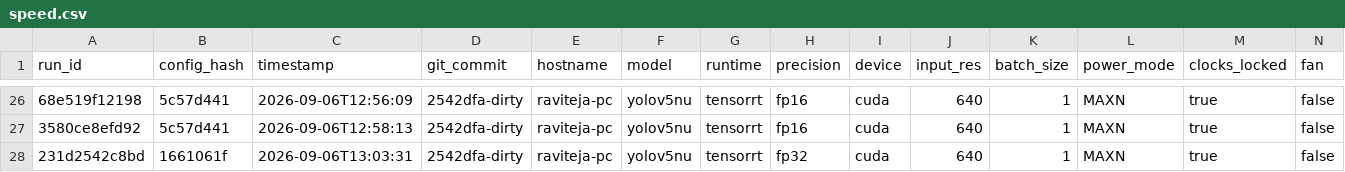
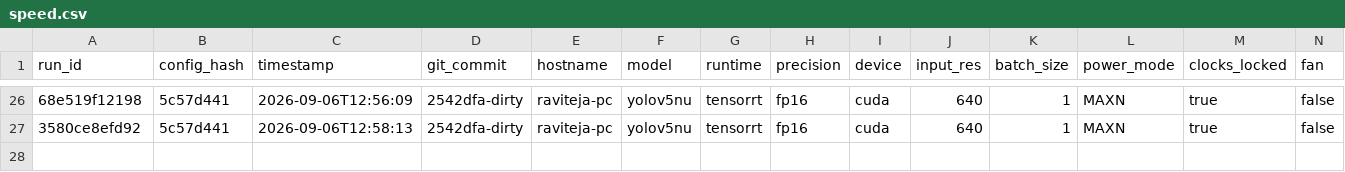
Before and after one commit to RaviTejaNjr/EdgeVision, a CSV file: results/speed.csv, drawn as a sheet; only a part is shown, gaps mark what is left out; rows hold the shown columns only; the diff names each change by its address in the sheet, - before the commit and + after, or states it on an @@ line.

Commit message:
Select TensorRT engine by precision; remove mislabelled FP32 row

```diff
--- a/results/speed.csv
+++ b/results/speed.csv
-row 28: 231d2542c8bd | 1661061f | 2026-09-06T13:03:31 | 2542dfa-dirty | raviteja-pc | yolov5nu | tensorrt | fp32 | cuda | 640 | 1 | MAXN | true | false
```
Also changed, not shown: 3 other files.
